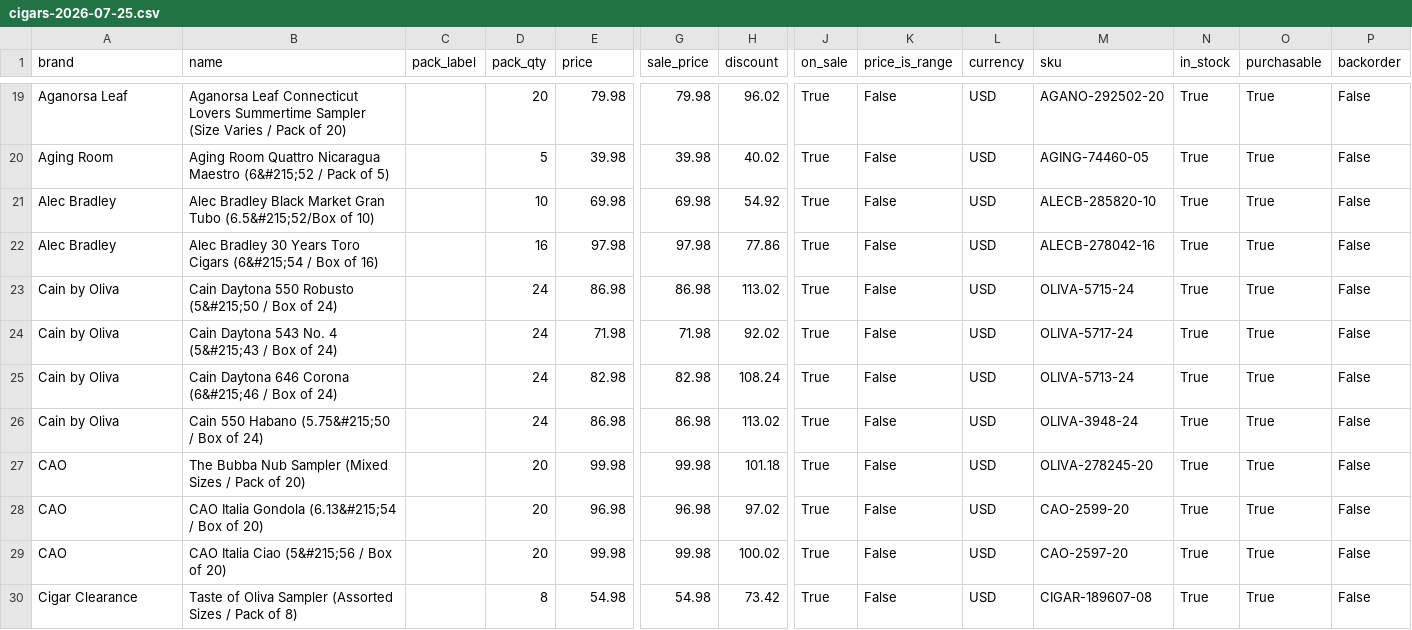
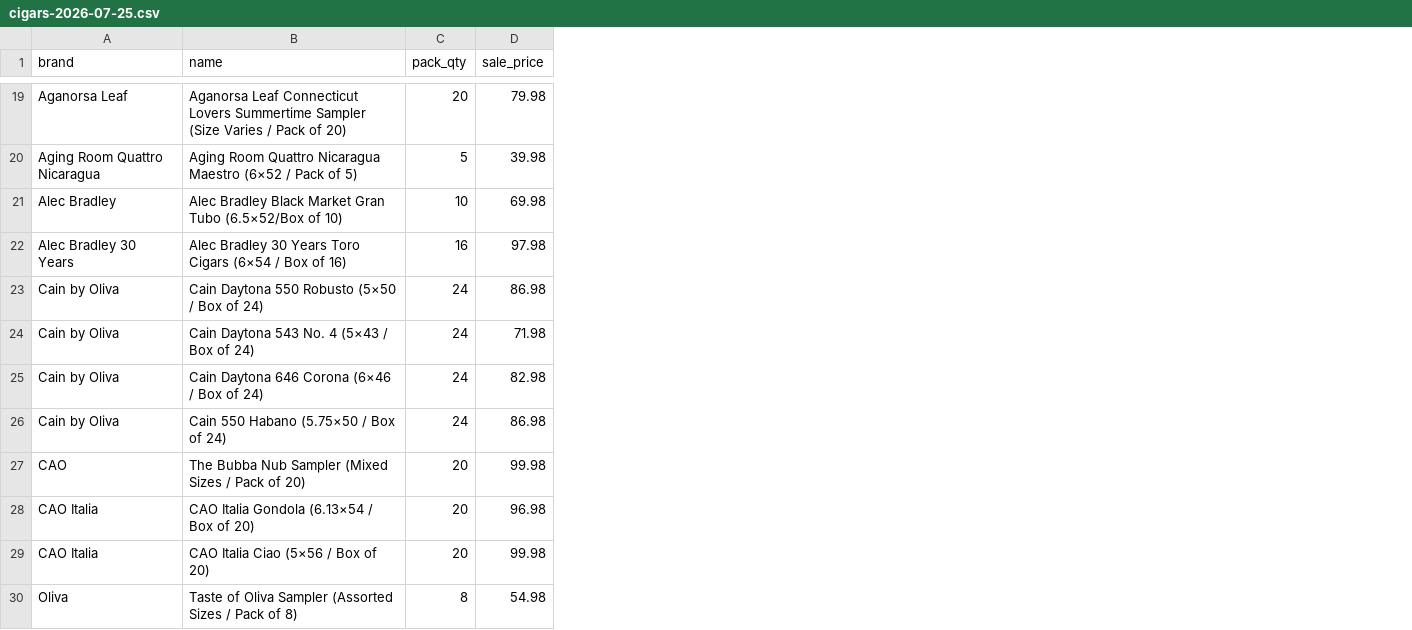
Before and after one commit to wolverinepeltz/cigars, a CSV file: data/cigars-2026-07-25.csv, drawn as a sheet; only a part is shown, gaps mark what is left out; removed rows and columns are numbered as before the commit, all else as after; the diff covers the shown part only; the diff names each change by its address in the sheet, - before the commit and + after, or states it on an @@ line.

```diff
--- a/data/cigars-2026-07-25.csv
+++ b/data/cigars-2026-07-25.csv
-column C (pack_label), empty
-column G (sale_price), rows 19-30: 79.98 | 39.98 | 69.98 | 97.98 | 86.98 | 71.98 | 82.98 | 86.98 | 99.98 | 96.98 | 99.98 | 54.98
-column H (discount), rows 19-30: 96.02 | 40.02 | 54.92 | 77.86 | 113.02 | 92.02 | 108.24 | 113.02 | 101.18 | 97.02 | 100.02 | 73.42
-column J (on_sale), rows 19-30: all True
-column K (price_is_range), rows 19-30: all False
-column L (currency), rows 19-30: all USD
-column M (sku), rows 19-30: AGANO-292502-20 | AGING-74460-05 | ALECB-285820-10 | ALECB-278042-16 | OLIVA-5715-24 | OLIVA-5717-24 | OLIVA-5713-24 | OLIVA-3948-24 | OLIVA-278245-20 | CAO-2599-20 | CAO-2597-20 | CIGAR-189607-08
-column N (in_stock), rows 19-30: all True
-column O (purchasable), rows 19-30: all True
-column P (backorder), rows 19-30: all False
-D1: price
+D1: sale_price
-A20 (brand): Aging Room
+A20 (brand): Aging Room Quattro Nicaragua
-B20 (name): …Nicaragua Maestro (6&#215;52 / Pack…
+B20 (name): …Nicaragua Maestro (6×52 / Pack…
-B21 (name): …Gran Tubo (6.5&#215;52/Box of 10)
+B21 (name): …Gran Tubo (6.5×52/Box of 10)
-A22 (brand): Alec Bradley
+A22 (brand): Alec Bradley 30 Years
-B22 (name): …Toro Cigars (6&#215;54 / Box…
+B22 (name): …Toro Cigars (6×54 / Box…
-B23 (name): …550 Robusto (5&#215;50 / Box…
+B23 (name): …550 Robusto (5×50 / Box…
-B24 (name): Cain Daytona 543 No. 4 (5&#215;43 / Box of 24)
+B24 (name): Cain Daytona 543 No. 4 (5×43 / Box of 24)
-B25 (name): Cain Daytona 646 Corona (6&#215;46 / Box of 24)
+B25 (name): Cain Daytona 646 Corona (6×46 / Box of 24)
-B26 (name): Cain 550 Habano (5.75&#215;50 / Box of 24)
+B26 (name): Cain 550 Habano (5.75×50 / Box of 24)
-A28:A29 (brand): CAO
+A28:A29 (brand): CAO Italia
-B28 (name): CAO Italia Gondola (6.13&#215;54 / Box of 20)
+B28 (name): CAO Italia Gondola (6.13×54 / Box of 20)
-B29 (name): CAO Italia Ciao (5&#215;56 / Box of 20)
+B29 (name): CAO Italia Ciao (5×56 / Box of 20)
-A30 (brand): Cigar Clearance
+A30 (brand): Oliva
```
Also changed, not shown: 121 edited cells elsewhere in this file, data/latest.csv.
